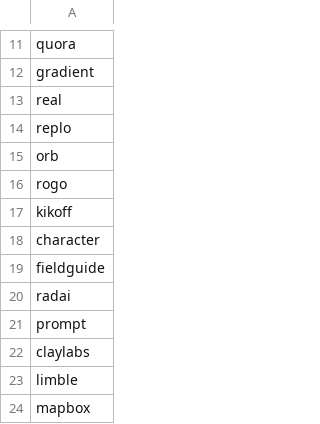
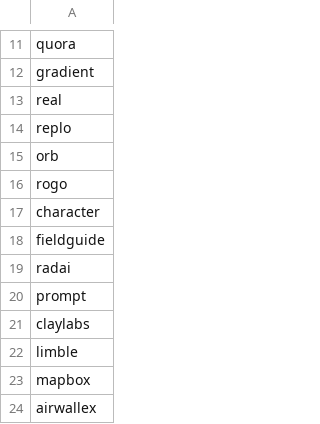
Before and after one commit to ritvikneu/job-boards, a CSV file: app/companies/ashbyhq/ash.csv, drawn as a sheet; only a part is shown, gaps mark what is left out; the shorter side is filled out with more unchanged rows; the diff covers the shown part only.

```diff
--- a/app/companies/ashbyhq/ash.csv
+++ b/app/companies/ashbyhq/ash.csv
@@ -16,3 +16,2 @@ orb
 rogo
-kikoff
 character
```
Also changed, not shown: 125 added rows and 1 removed row elsewhere in this file, app/companies/lever/lever.csv, 43 other files.
